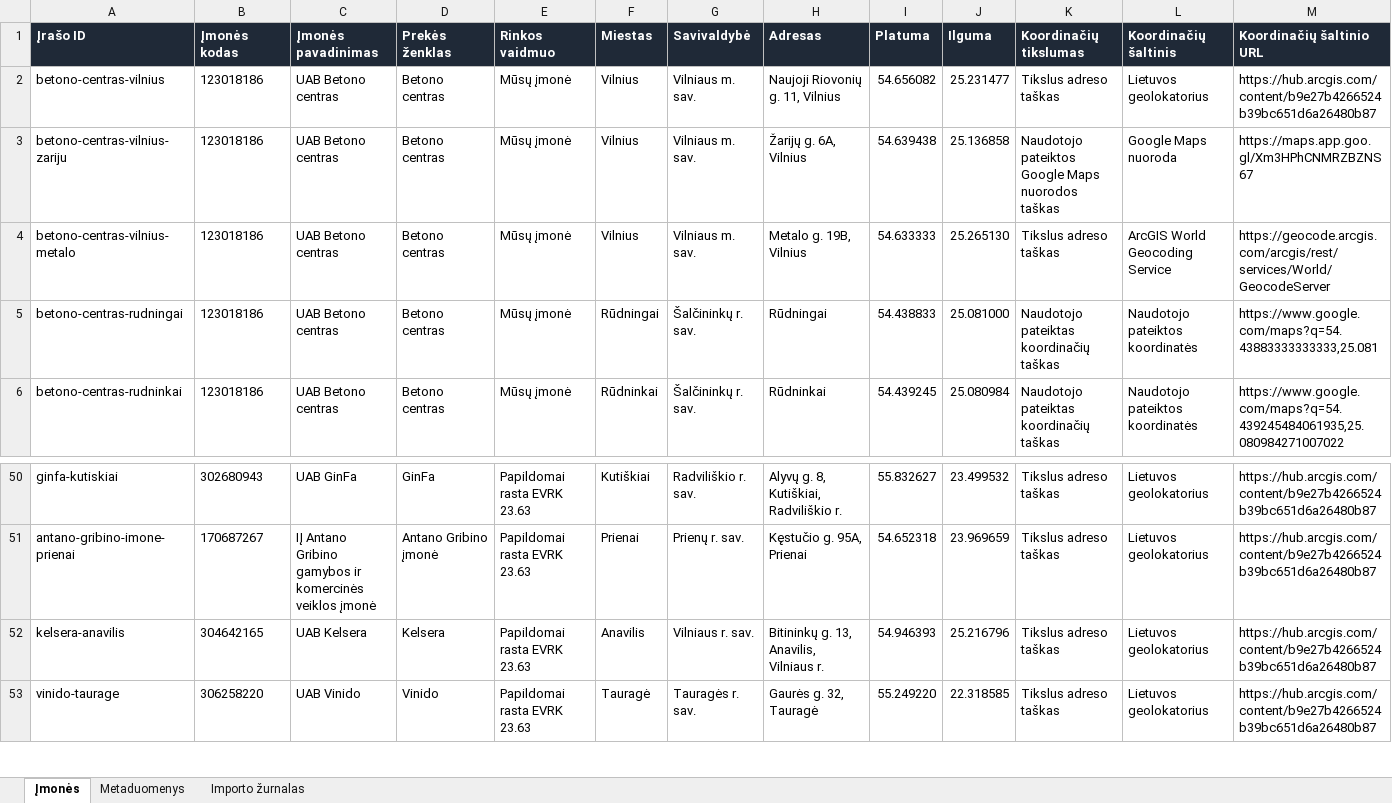
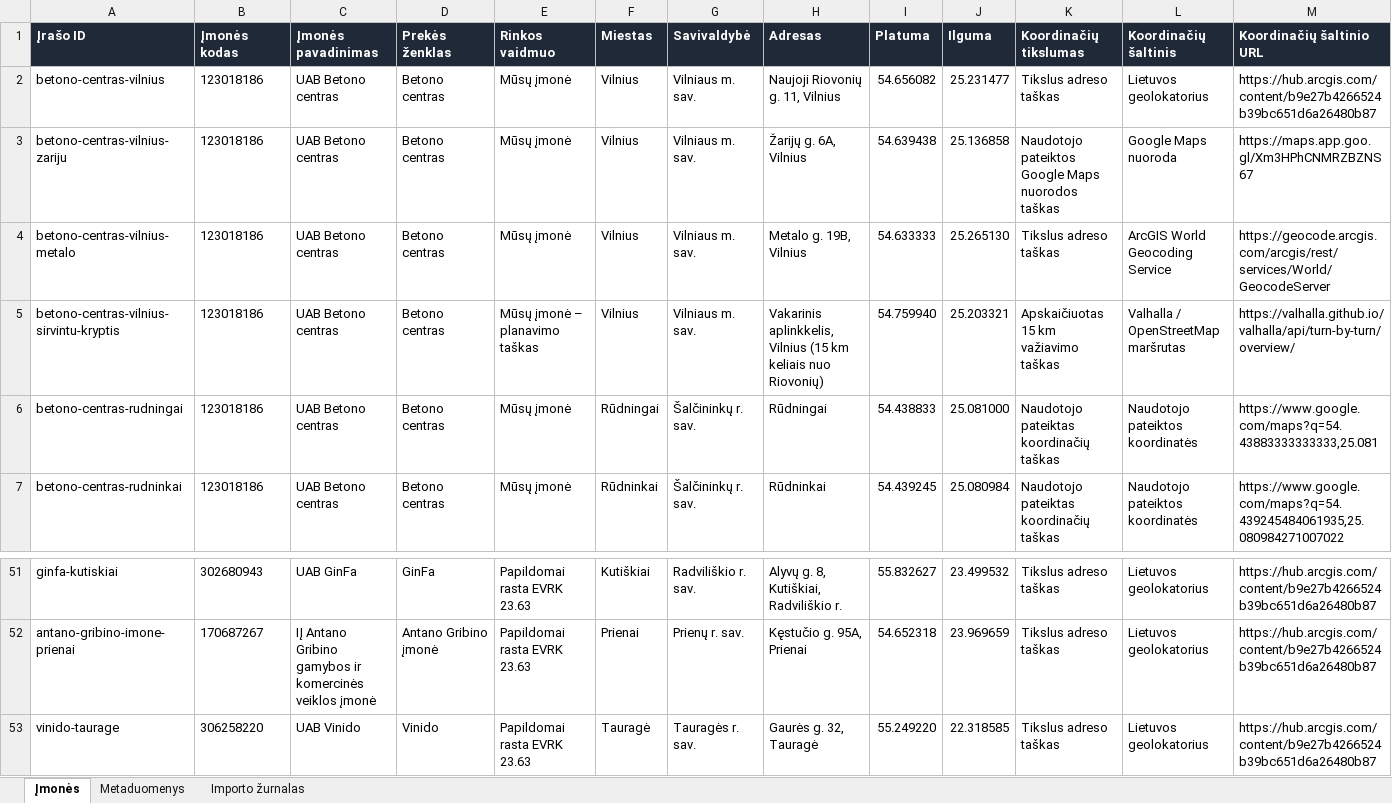
Before and after one commit to arturaskolobuckis/KonkurentuZemelapis, an Excel workbook: data/companies.xlsx, sheet Įmonės, drawn as a sheet; only a part is shown, gaps mark what is left out; values as stored, in another font and other column widths than the file's, no borders; table styles not drawn; removed rows and columns are numbered as before the commit, all else as after; rows hold the shown columns only; the diff names each change by its address in the sheet, - before the commit and + after, or states it on an @@ line.

```diff
--- a/data/companies.xlsx (sheet Įmonės)
+++ b/data/companies.xlsx (sheet Įmonės)
+row 5: betono-centras-vilnius-sirvintu-kryptis | 123018186 | UAB Betono centras | Betono centras | Mūsų įmonė – planavimo taškas | Vilnius | Vilniaus m. sav. | Vakarinis aplinkkelis, Vilnius (15 km keliais nuo Riovonių) | 54.759940 | 25.203321 | Apskaičiuotas 15 km važiavimo taškas | Valhalla / OpenStreetMap maršrutas | https://valhalla.github.io/valhalla/api/turn-by-turn/overview/
-row 52: kelsera-anavilis | 304642165 | UAB Kelsera | Kelsera | Papildomai rasta EVRK 23.63 | Anavilis | Vilniaus r. sav. | Bitininkų g. 13, Anavilis, Vilniaus r. | 54.946393 | 25.216796 | Tikslus adreso taškas | Lietuvos geolokatorius | https://hub.arcgis.com/content/b9e27b4266524b39bc651d6a26480b87
```
Also changed, not shown: sheet Importo žurnalas, sheet Metaduomenys, 2 other files.
